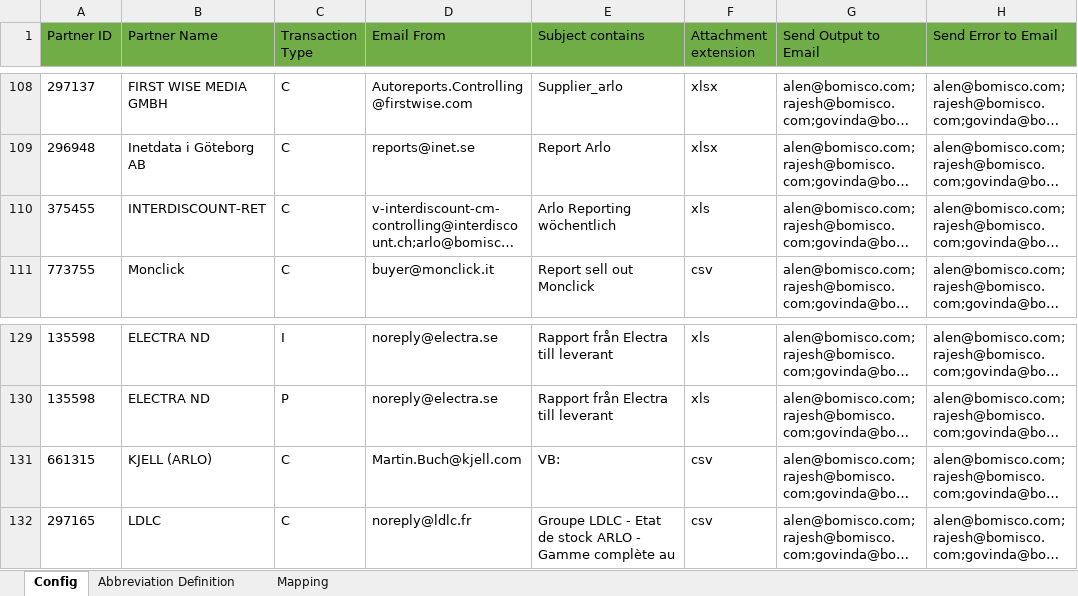
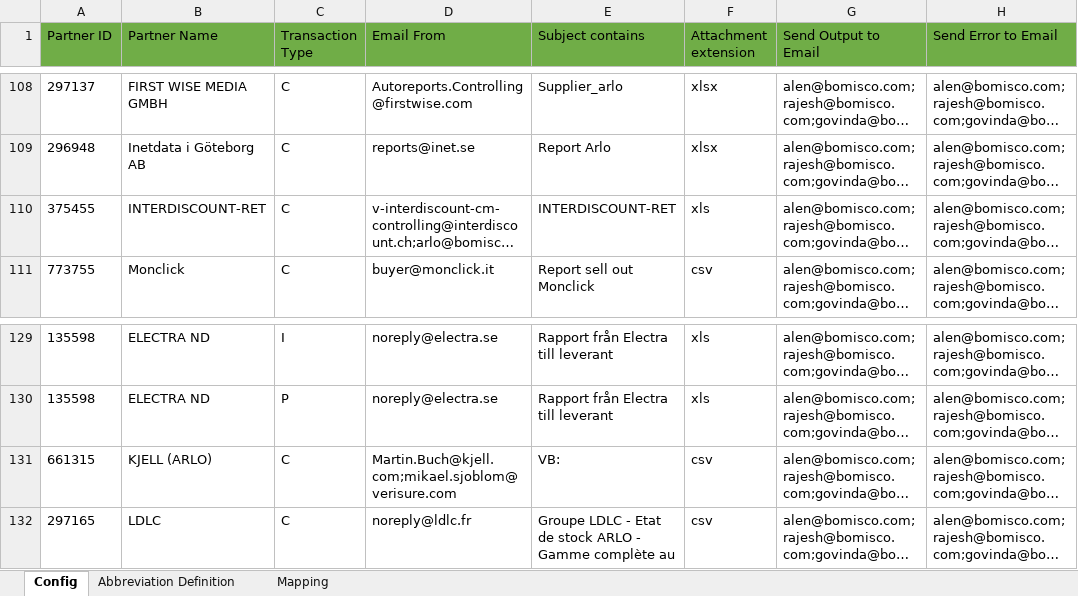
Before and after one commit to alernkn247/PartnerConfiguration, an Excel workbook: PartnerMasterConfiguration.xlsx, sheet Config, drawn as a sheet; only a part is shown, gaps mark what is left out; long unchanged cells end in …; values as stored, in another font and other column widths than the file's, no borders; conditional formats not drawn; the diff names each change by its address in the sheet, - before the commit and + after, or states it on an @@ line.

```diff
--- a/PartnerMasterConfiguration.xlsx (sheet Config)
+++ b/PartnerMasterConfiguration.xlsx (sheet Config)
-E110 (Subject contains): Arlo Reporting wöchentlich
+E110 (Subject contains): INTERDISCOUNT-RET
-D131 (Email From): Martin.Buch@kjell.com
+D131 (Email From): Martin.Buch@kjell.com;mikael.sjoblom@verisure.com
```
Also changed, not shown: sheet Mapping.
